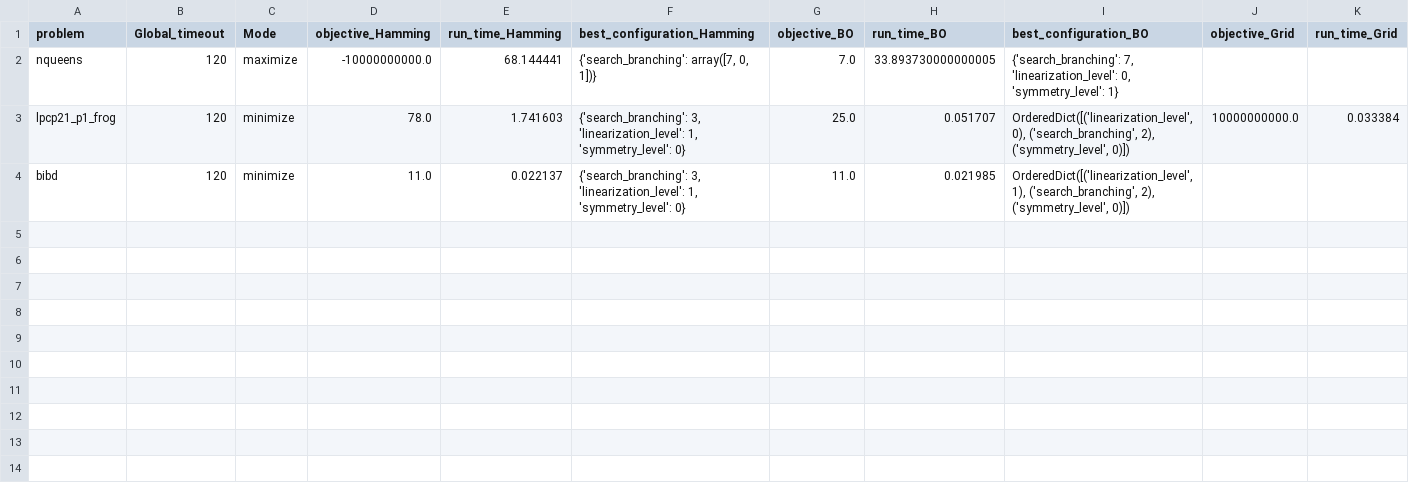
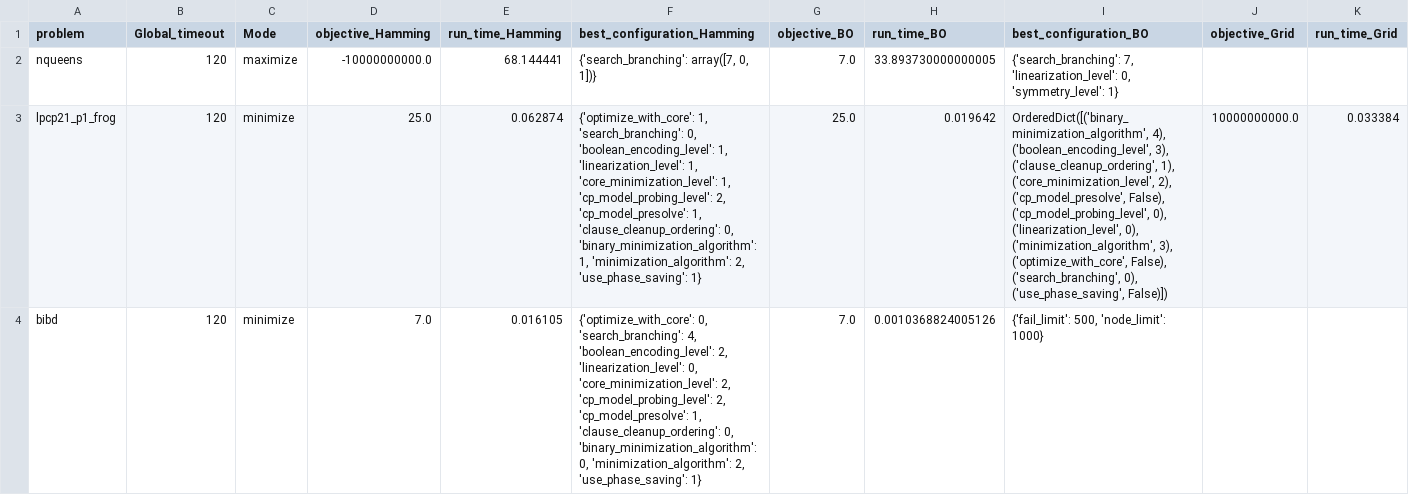
Before and after one commit to Hedieh-Haddad/PSA-CPMPY, a CSV file: hpo_results.csv, drawn as a sheet; only a part is shown; the diff names each change by its address in the sheet, - before the commit and + after, or states it on an @@ line.

```diff
--- a/hpo_results.csv
+++ b/hpo_results.csv
-D3 (objective_Hamming): 78.0
+D3 (objective_Hamming): 25.0
-E3 (run_time_Hamming): 1.741603
+E3 (run_time_Hamming): 0.062874
-F3 (best_configuration_Hamming): {'search_branching': 3, 'linearization_level': 1, 'symmetry_level': 0}
+F3 (best_configuration_Hamming): {'optimize_with_core': 1, 'search_branching': 0, 'boolean_encoding_level': 1, 'linearization_level': 1, 'core_minimization_level': 1, 'cp_model_probing_level': 2, 'cp_model_presolve': 1, 'clause_cleanup_ordering': 0, 'binary_minimization_algorithm': 1, 'minimization_algorithm': 2, 'use_phase_saving': 1}
-H3 (run_time_BO): 0.051707
+H3 (run_time_BO): 0.019642
-I3 (best_configuration_BO): OrderedDict([('linearization_level', 0), ('search_branching', 2), ('symmetry_level', 0)])
+I3 (best_configuration_BO): OrderedDict([('binary_minimization_algorithm', 4), ('boolean_encoding_level', 3), ('clause_cleanup_ordering', 1), ('core_minimization_level', 2), ('cp_model_presolve', False), ('cp_model_probing_level', 0), ('linearization_level', 0), ('minimization_algorithm', 3), ('optimize_with_core', False), ('search_branching', 0), ('use_phase_saving', False)])
-D4 (objective_Hamming): 11.0
+D4 (objective_Hamming): 7.0
-E4 (run_time_Hamming): 0.022137
+E4 (run_time_Hamming): 0.016105
-F4 (best_configuration_Hamming): {'search_branching': 3, 'linearization_level': 1, 'symmetry_level': 0}
+F4 (best_configuration_Hamming): {'optimize_with_core': 0, 'search_branching': 4, 'boolean_encoding_level': 2, 'linearization_level': 0, 'core_minimization_level': 2, 'cp_model_probing_level': 2, 'cp_model_presolve': 1, 'clause_cleanup_ordering': 0, 'binary_minimization_algorithm': 0, 'minimization_algorithm': 2, 'use_phase_saving': 1}
-G4 (objective_BO): 11.0
+G4 (objective_BO): 7.0
-H4 (run_time_BO): 0.021985
+H4 (run_time_BO): 0.0010368824005126
-I4 (best_configuration_BO): OrderedDict([('linearization_level', 1), ('search_branching', 2), ('symmetry_level', 0)])
+I4 (best_configuration_BO): {'fail_limit': 500, 'node_limit': 1000}
```
Also changed, not shown: 11 other files.
